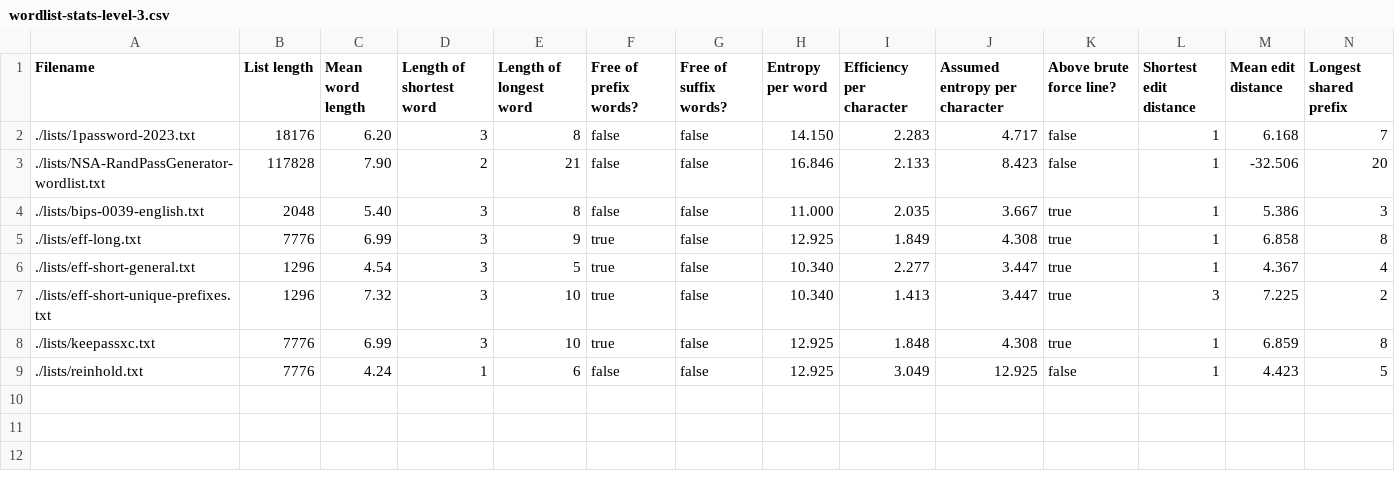
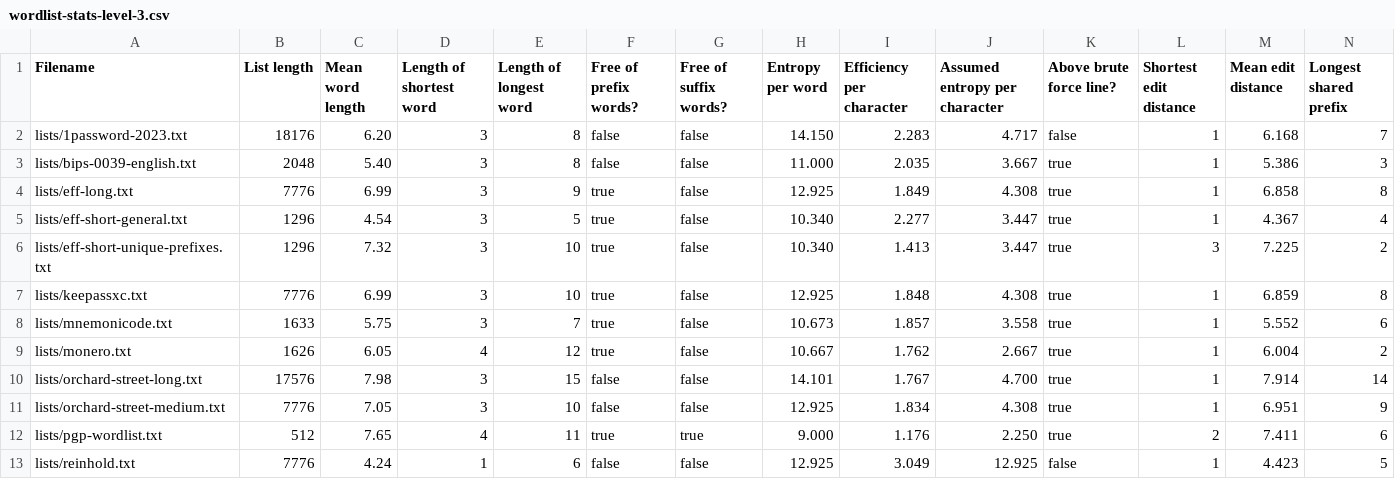
Before and after one commit to sts10/wordlist-information, a CSV file: wordlist-stats-level-3.csv, drawn as a sheet; only a part is shown; removed rows and columns are numbered as before the commit, all else as after; rows hold the shown columns only; the diff names each change by its address in the sheet, - before the commit and + after, or states it on an @@ line.

```diff
--- a/wordlist-stats-level-3.csv
+++ b/wordlist-stats-level-3.csv
-A2 (Filename): ./lists/1password-2023.txt
+A2 (Filename): lists/1password-2023.txt
-row 3: ./lists/NSA-RandPassGenerator-wordlist.txt | 117828 | 7.90 | 2 | 21 | false | false | 16.846 | 2.133 | 8.423 | false | 1 | -32.506 | 20
-A3 (Filename): ./lists/bips-0039-english.txt
+A3 (Filename): lists/bips-0039-english.txt
-A4 (Filename): ./lists/eff-long.txt
+A4 (Filename): lists/eff-long.txt
-A5 (Filename): ./lists/eff-short-general.txt
+A5 (Filename): lists/eff-short-general.txt
-A6 (Filename): ./lists/eff-short-unique-prefixes.txt
+A6 (Filename): lists/eff-short-unique-prefixes.txt
-A7 (Filename): ./lists/keepassxc.txt
+A7 (Filename): lists/keepassxc.txt
+row 8: lists/mnemonicode.txt | 1633 | 5.75 | 3 | 7 | true | false | 10.673 | 1.857 | 3.558 | true | 1 | 5.552 | 6
+row 9: lists/monero.txt | 1626 | 6.05 | 4 | 12 | true | false | 10.667 | 1.762 | 2.667 | true | 1 | 6.004 | 2
+row 10: lists/orchard-street-long.txt | 17576 | 7.98 | 3 | 15 | false | false | 14.101 | 1.767 | 4.700 | true | 1 | 7.914 | 14
+row 11: lists/orchard-street-medium.txt | 7776 | 7.05 | 3 | 10 | false | false | 12.925 | 1.834 | 4.308 | true | 1 | 6.951 | 9
+row 12: lists/pgp-wordlist.txt | 512 | 7.65 | 4 | 11 | true | true | 9.000 | 1.176 | 2.250 | true | 2 | 7.411 | 6
-A13 (Filename): ./lists/reinhold.txt
+A13 (Filename): lists/reinhold.txt
```
Also changed, not shown: wordlist-stats-level-1.csv, wordlist-stats-level-2.csv, 2 other files.
